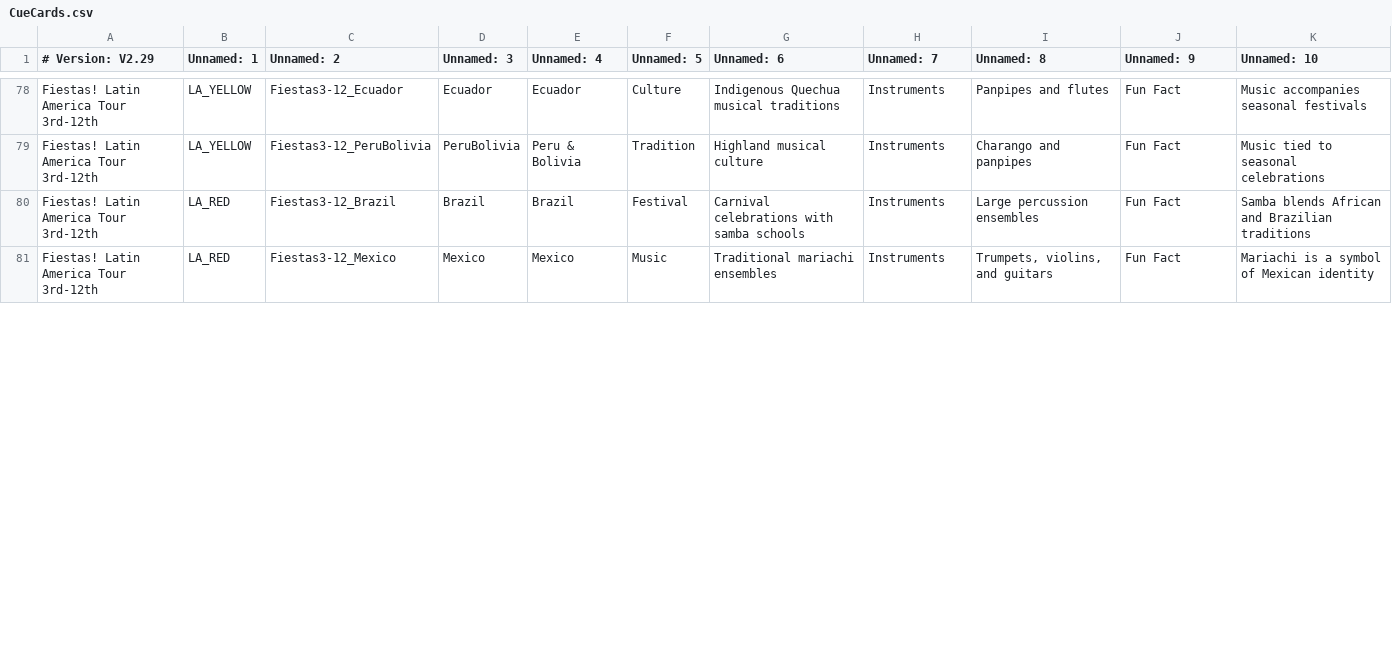
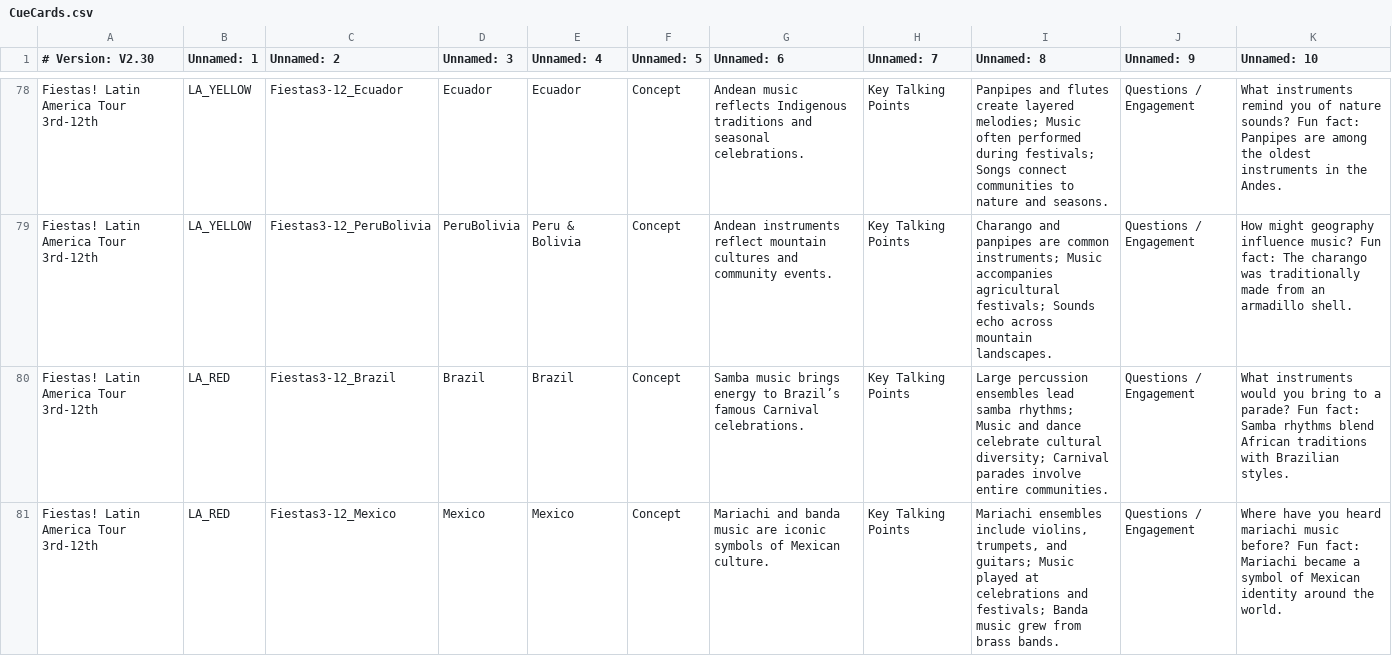
Before and after one commit to KerryOlsson/toursync-data, a CSV file: CueCards.csv, drawn as a sheet; only a part is shown, gaps mark what is left out; the diff covers the shown part only; the diff names each change by its address in the sheet, - before the commit and + after, or states it on an @@ line.

```diff
--- a/CueCards.csv
+++ b/CueCards.csv
-A1: # Version: V2.29
+A1: # Version: V2.30
-F78 (Unnamed: 5): Culture
+F78 (Unnamed: 5): Concept
-G78 (Unnamed: 6): Indigenous Quechua musical traditions
+G78 (Unnamed: 6): Andean music reflects Indigenous traditions and seasonal celebrations.
-H78:H81 (Unnamed: 7): Instruments
+H78:H81 (Unnamed: 7): Key Talking Points
-I78 (Unnamed: 8): …and flutes
+I78 (Unnamed: 8): …and flutes create layered melodies; Music often performed during festivals; Songs connect communities to nature and seasons.
-J78:J81 (Unnamed: 9): Fun Fact
+J78:J81 (Unnamed: 9): Questions / Engagement
-K78 (Unnamed: 10): Music accompanies seasonal festivals
+K78 (Unnamed: 10): What instruments remind you of nature sounds? Fun fact: Panpipes are among the oldest instruments in the Andes.
-F79 (Unnamed: 5): Tradition
+F79 (Unnamed: 5): Concept
-G79 (Unnamed: 6): Highland musical culture
+G79 (Unnamed: 6): Andean instruments reflect mountain cultures and community events.
-I79 (Unnamed: 8): …and panpipes
+I79 (Unnamed: 8): …and panpipes are common instruments; Music accompanies agricultural festivals; Sounds echo across mountain landscapes.
-K79 (Unnamed: 10): Music tied to seasonal celebrations
+K79 (Unnamed: 10): How might geography influence music? Fun fact: The charango was traditionally made from an armadillo shell.
-F80 (Unnamed: 5): Festival
+F80 (Unnamed: 5): Concept
-G80 (Unnamed: 6): Carnival celebrations with samba schools
+G80 (Unnamed: 6): Samba music brings energy to Brazil’s famous Carnival celebrations.
-I80 (Unnamed: 8): …percussion ensembles
+I80 (Unnamed: 8): …percussion ensembles lead samba rhythms; Music and dance celebrate cultural diversity; Carnival parades involve entire communities.
-K80 (Unnamed: 10): Samba blends African and Brazilian traditions
+K80 (Unnamed: 10): What instruments would you bring to a parade? Fun fact: Samba rhythms blend African traditions with Brazilian styles.
-F81 (Unnamed: 5): Music
+F81 (Unnamed: 5): Concept
-G81 (Unnamed: 6): Traditional mariachi ensembles
+G81 (Unnamed: 6): Mariachi and banda music are iconic symbols of Mexican culture.
-I81 (Unnamed: 8): Trumpets, violins, and guitars
+I81 (Unnamed: 8): Mariachi ensembles include violins, trumpets, and guitars; Music played at celebrations and festivals; Banda music grew from brass bands.
-K81 (Unnamed: 10): Mariachi is a symbol of Mexican identity
+K81 (Unnamed: 10): Where have you heard mariachi music before? Fun fact: Mariachi became a symbol of Mexican identity around the world.
```
Also changed, not shown: 97 edited cells elsewhere in this file.
